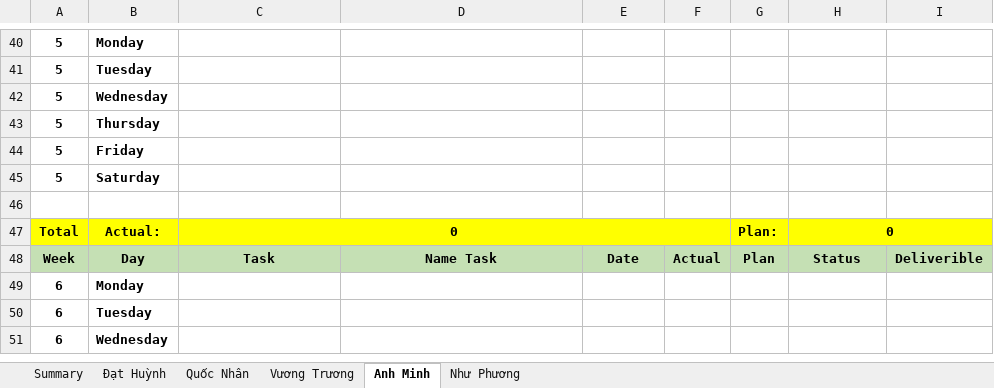
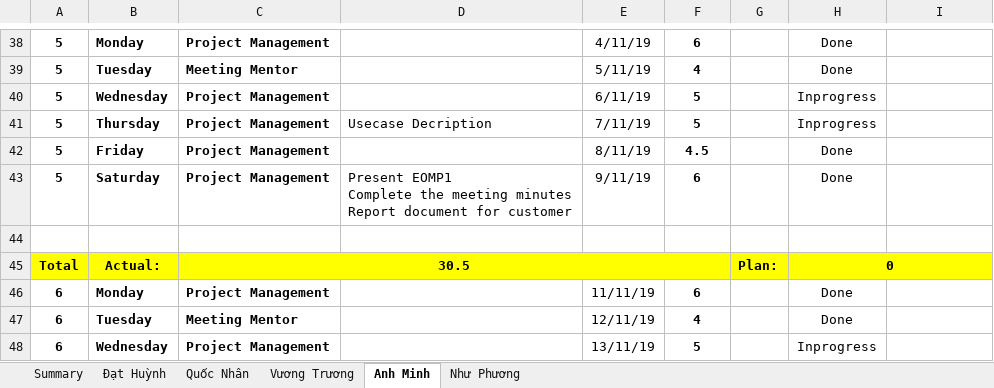
Before and after one commit to DamianHuynh/Capstone-Project, an Excel workbook: Improgress/4. Timelog/PM_TimeLog.xlsx, sheet Anh Minh, drawn as a sheet; only a part is shown, gaps mark what is left out; values as stored, in another font and other column widths than the file's, no borders; removed rows and columns are numbered as before the commit, all else as after; ↵ is a line break in a cell; the diff covers the shown part only; the diff names each change by its address in the sheet, - before the commit and + after, or states it on an @@ line.

```diff
--- a/Improgress/4. Timelog/PM_TimeLog.xlsx (sheet Anh Minh)
+++ b/Improgress/4. Timelog/PM_TimeLog.xlsx (sheet Anh Minh)
-C38: (empty)
+C38: Project Management
-E38: (empty)
+E38: 4/11/19
-F38: (empty)
+F38: 6
-H38:H39: (empty)
+H38:H39: Done
-C39: (empty)
+C39: Meeting Mentor
-E39: (empty)
+E39: 5/11/19
-F39: (empty)
+F39: 4
-C40: (empty)
+C40: Project Management
-E40: (empty)
+E40: 6/11/19
-F40: (empty)
+F40: 5
-H40: (empty)
+H40: Inprogress
-row 43: 5 | Thursday
+row 41: 5 | Thursday | Project Management | Usecase Decription | 7/11/19 | 5 |  | Inprogress
-C42: (empty)
+C42: Project Management
-E42: (empty)
+E42: 8/11/19
-F42: (empty)
+F42: 4.5
-H42: (empty)
+H42: Done
-row 45: 5 | Saturday
+row 43: 5 | Saturday | Project Management | Present EOMP1 ↵ Complete the meeting minutes ↵ Report document for customer | 9/11/19 | 6 |  | Done
-C45: 0
+C45: 30.5
-row 48: Week | Day | Task | Name Task | Date | Actual | Plan | Status | Deliverible
-C46: (empty)
+C46: Project Management
-E46: (empty)
+E46: 11/11/19
-F46: (empty)
+F46: 6
-H46:H47: (empty)
+H46:H47: Done
-C47: (empty)
+C47: Meeting Mentor
-E47: (empty)
+E47: 12/11/19
-F47: (empty)
+F47: 4
-C48: (empty)
+C48: Project Management
-E48: (empty)
+E48: 13/11/19
-F48: (empty)
+F48: 5
-H48: (empty)
+H48: Inprogress
```
Also changed, not shown: 37 added rows, 15 removed rows and 14 edited cells elsewhere in this sheet, formulas that keep their value, charts or pictures, Improgress/1. Planning and Process/1.7 Training Plan/PM_TrainingSchedule_Ver1.1.xlsx.
